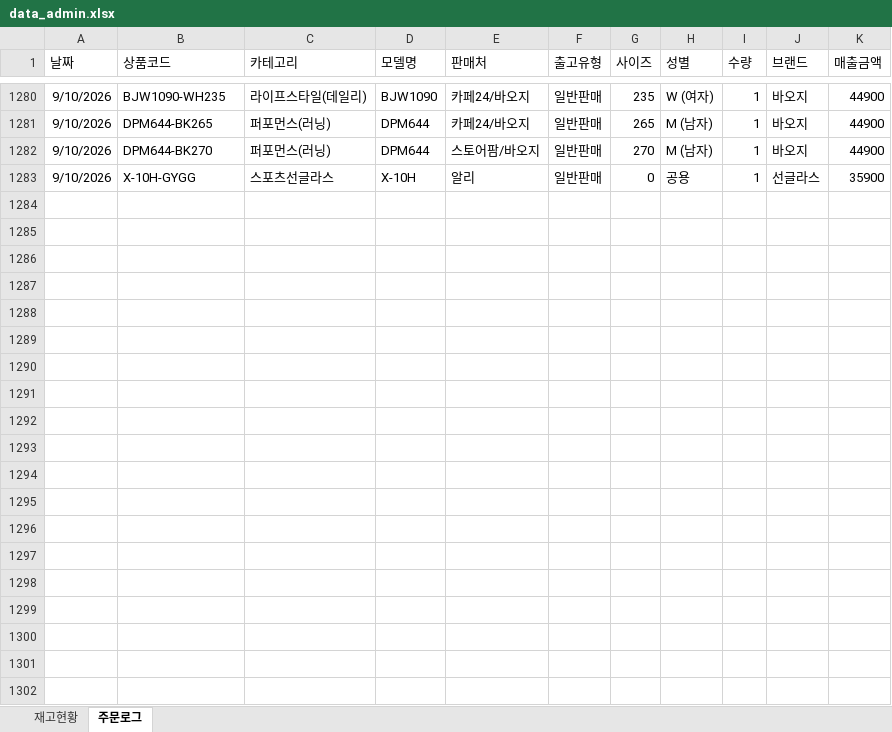
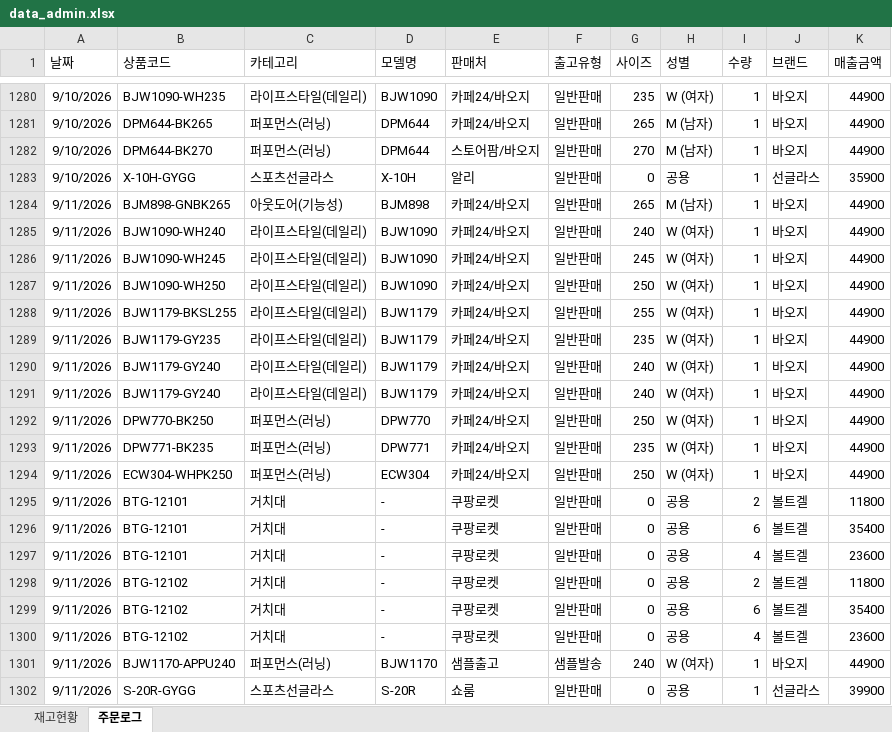
Before and after one commit to dkseotjd0112-max/Baoji-dashboard, an Excel workbook: data_admin.xlsx, sheet 주문로그, drawn as a sheet; only a part is shown, gaps mark what is left out; values as stored, in another font and other column widths than the file's, no borders; the diff covers the shown part only; the diff names each change by its address in the sheet, - before the commit and + after, or states it on an @@ line.

```diff
--- a/data_admin.xlsx (sheet 주문로그)
+++ b/data_admin.xlsx (sheet 주문로그)
+row 1284: 9/11/2026 | BJM898-GNBK265 | 아웃도어(기능성) | BJM898 | 카페24/바오지 | 일반판매 | 265 | M (남자) | 1 | 바오지 | 44900
+row 1285: 9/11/2026 | BJW1090-WH240 | 라이프스타일(데일리) | BJW1090 | 카페24/바오지 | 일반판매 | 240 | W (여자) | 1 | 바오지 | 44900
+row 1286: 9/11/2026 | BJW1090-WH245 | 라이프스타일(데일리) | BJW1090 | 카페24/바오지 | 일반판매 | 245 | W (여자) | 1 | 바오지 | 44900
+row 1287: 9/11/2026 | BJW1090-WH250 | 라이프스타일(데일리) | BJW1090 | 카페24/바오지 | 일반판매 | 250 | W (여자) | 1 | 바오지 | 44900
+row 1288: 9/11/2026 | BJW1179-BKSL255 | 라이프스타일(데일리) | BJW1179 | 카페24/바오지 | 일반판매 | 255 | W (여자) | 1 | 바오지 | 44900
+row 1289: 9/11/2026 | BJW1179-GY235 | 라이프스타일(데일리) | BJW1179 | 카페24/바오지 | 일반판매 | 235 | W (여자) | 1 | 바오지 | 44900
+row 1290: 9/11/2026 | BJW1179-GY240 | 라이프스타일(데일리) | BJW1179 | 카페24/바오지 | 일반판매 | 240 | W (여자) | 1 | 바오지 | 44900
+row 1291: 9/11/2026 | BJW1179-GY240 | 라이프스타일(데일리) | BJW1179 | 카페24/바오지 | 일반판매 | 240 | W (여자) | 1 | 바오지 | 44900
+row 1292: 9/11/2026 | DPW770-BK250 | 퍼포먼스(러닝) | DPW770 | 카페24/바오지 | 일반판매 | 250 | W (여자) | 1 | 바오지 | 44900
+row 1293: 9/11/2026 | DPW771-BK235 | 퍼포먼스(러닝) | DPW771 | 카페24/바오지 | 일반판매 | 235 | W (여자) | 1 | 바오지 | 44900
+row 1294: 9/11/2026 | ECW304-WHPK250 | 퍼포먼스(러닝) | ECW304 | 카페24/바오지 | 일반판매 | 250 | W (여자) | 1 | 바오지 | 44900
+row 1295: 9/11/2026 | BTG-12101 | 거치대 | - | 쿠팡로켓 | 일반판매 | 0 | 공용 | 2 | 볼트겔 | 11800
+row 1296: 9/11/2026 | BTG-12101 | 거치대 | - | 쿠팡로켓 | 일반판매 | 0 | 공용 | 6 | 볼트겔 | 35400
+row 1297: 9/11/2026 | BTG-12101 | 거치대 | - | 쿠팡로켓 | 일반판매 | 0 | 공용 | 4 | 볼트겔 | 23600
+row 1298: 9/11/2026 | BTG-12102 | 거치대 | - | 쿠팡로켓 | 일반판매 | 0 | 공용 | 2 | 볼트겔 | 11800
+row 1299: 9/11/2026 | BTG-12102 | 거치대 | - | 쿠팡로켓 | 일반판매 | 0 | 공용 | 6 | 볼트겔 | 35400
+row 1300: 9/11/2026 | BTG-12102 | 거치대 | - | 쿠팡로켓 | 일반판매 | 0 | 공용 | 4 | 볼트겔 | 23600
+row 1301: 9/11/2026 | BJW1170-APPU240 | 퍼포먼스(러닝) | BJW1170 | 샘플출고 | 샘플발송 | 240 | W (여자) | 1 | 바오지 | 44900
+row 1302: 9/11/2026 | S-20R-GYGG | 스포츠선글라스 | S-20R | 쇼룸 | 일반판매 | 0 | 공용 | 1 | 선글라스 | 39900
```
Also changed, not shown: 16 added rows and 4 edited cells elsewhere in this sheet, sheet 재고현황, data_general.xlsx.
